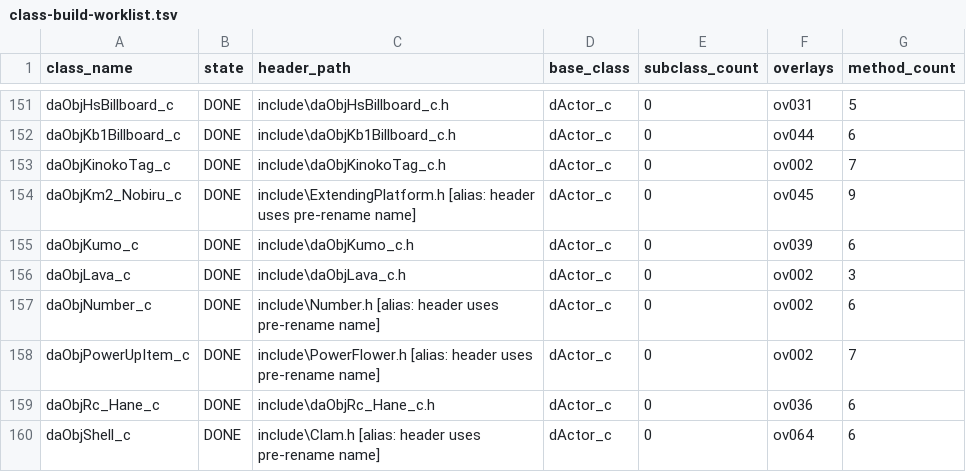
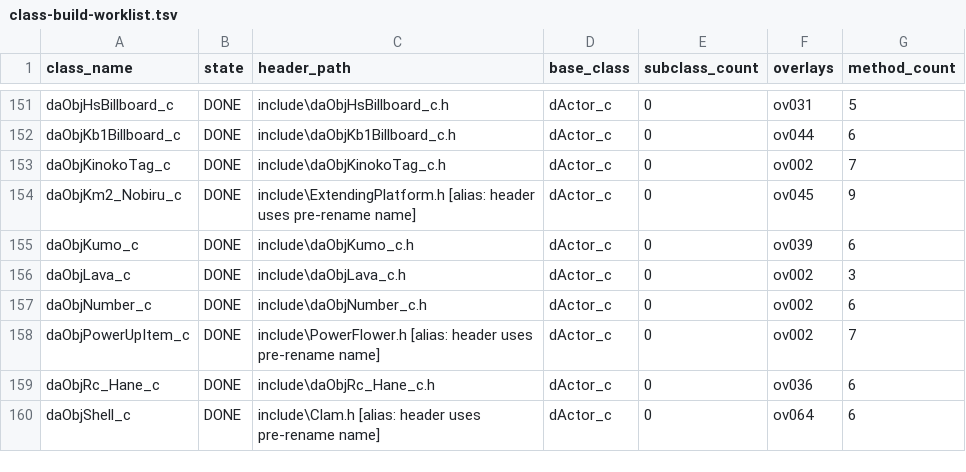
Before and after one commit to Alberto12345678999/sm64ds-decomp, a TSV file: notes/data/class-build-worklist.tsv, drawn as a sheet; only a part is shown, gaps mark what is left out.

```diff
--- a/notes/data/class-build-worklist.tsv
+++ b/notes/data/class-build-worklist.tsv
@@ -156,3 +156,3 @@ daObjKumo_c	DONE	include\daObjKumo_c.h	dActor_c	0	ov039	6
 daObjLava_c	DONE	include\daObjLava_c.h	dActor_c	0	ov002	3
-daObjNumber_c	DONE	include\Number.h  [alias: header uses pre-rename name]	dActor_c	0	ov002	6
+daObjNumber_c	DONE	include\daObjNumber_c.h	dActor_c	0	ov002	6
 daObjPowerUpItem_c	DONE	include\PowerFlower.h  [alias: header uses pre-rename name]	dActor_c	0	ov002	7
```
Also changed, not shown: symbols/actor_renames.tsv, 29 other files.
